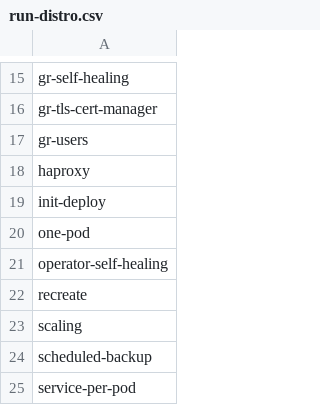
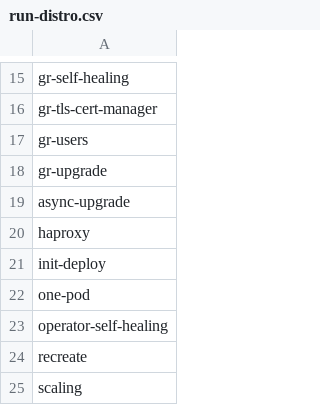
Before and after one commit to percona/percona-server-mysql-operator, a CSV file: e2e-tests/run-distro.csv, drawn as a sheet; only a part is shown, gaps mark what is left out; the shorter side is filled out with more unchanged rows; the diff names each change by its address in the sheet, - before the commit and + after, or states it on an @@ line.

Commit message:
K8SPS-335: Add gr-upgrade and async-upgrade tests

```diff
--- a/e2e-tests/run-distro.csv
+++ b/e2e-tests/run-distro.csv
+row 18: gr-upgrade
+row 19: async-upgrade
```
Also changed, not shown: e2e-tests/run-pr.csv, e2e-tests/run-release.csv, 26 other files.
